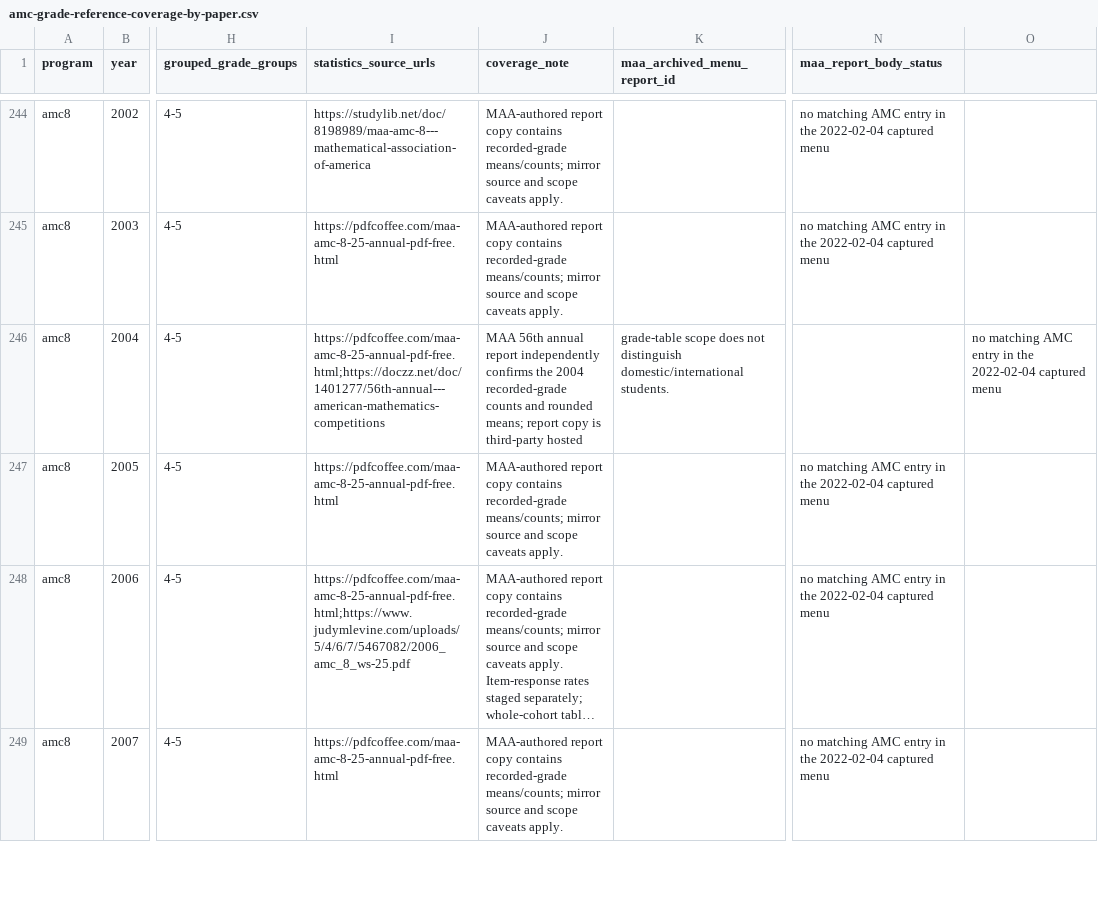
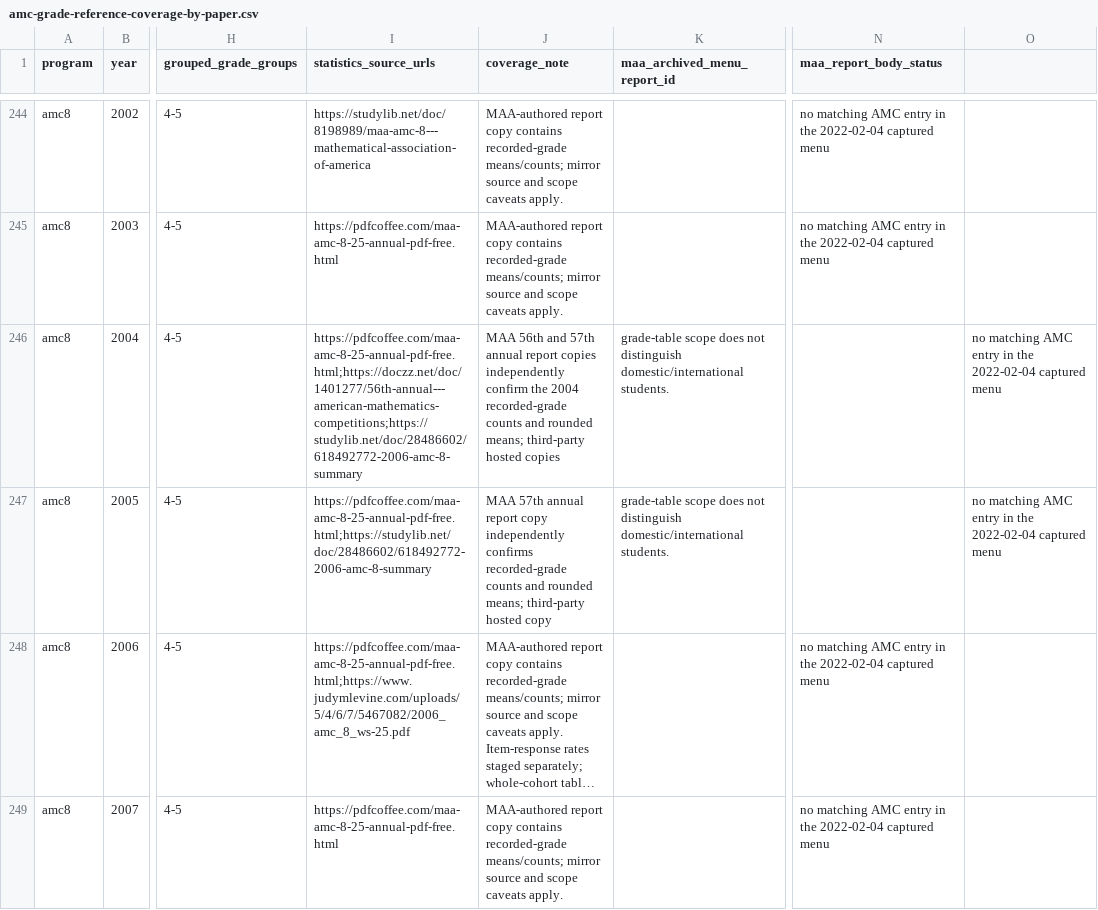
Before and after one commit to docssam1/lete-on, a CSV file: boarding-school-math/competition/historical-amc-grade/amc-grade-reference-coverage-by-paper.csv, drawn as a sheet; only a part is shown, gaps mark what is left out; long unchanged cells end in …; the diff names each change by its address in the sheet, - before the commit and + after, or states it on an @@ line.

Commit message:
Cross-check early AMC 8 grade cohorts

```diff
--- a/boarding-school-math/competition/historical-amc-grade/amc-grade-reference-coverage-by-paper.csv
+++ b/boarding-school-math/competition/historical-amc-grade/amc-grade-reference-coverage-by-paper.csv
-I246 (statistics_source_urls): https://pdfcoffee.com/maa-amc-8-25-annual-pdf-free.html;https://doczz.net/doc/1401277/56th-annual---american-mathematics-competitions
+I246 (statistics_source_urls): https://pdfcoffee.com/maa-amc-8-25-annual-pdf-free.html;https://doczz.net/doc/1401277/56th-annual---american-mathematics-competitions;https://studylib.net/doc/28486602/618492772-2006-amc-8-summary
-J246 (coverage_note): MAA 56th annual report independently confirms the 2004 recorded-grade counts and rounded means; report copy is third-party hosted
+J246 (coverage_note): MAA 56th and 57th annual report copies independently confirm the 2004 recorded-grade counts and rounded means; third-party hosted copies
-I247 (statistics_source_urls): https://pdfcoffee.com/maa-amc-8-25-annual-pdf-free.html
+I247 (statistics_source_urls): https://pdfcoffee.com/maa-amc-8-25-annual-pdf-free.html;https://studylib.net/doc/28486602/618492772-2006-amc-8-summary
-J247 (coverage_note): MAA-authored report copy contains recorded-grade means/counts; mirror source and scope caveats apply.
+J247 (coverage_note): MAA 57th annual report copy independently confirms recorded-grade counts and rounded means; third-party hosted copy
-K247 (maa_archived_menu_report_id): (empty)
+K247 (maa_archived_menu_report_id): grade-table scope does not distinguish domestic/international students.
-N247 (maa_report_body_status): no matching AMC entry in the 2022-02-04 captured menu
+N247 (maa_report_body_status): (empty)
-O247: (empty)
+O247: no matching AMC entry in the 2022-02-04 captured menu
```
Also changed, not shown: 2 other files.
